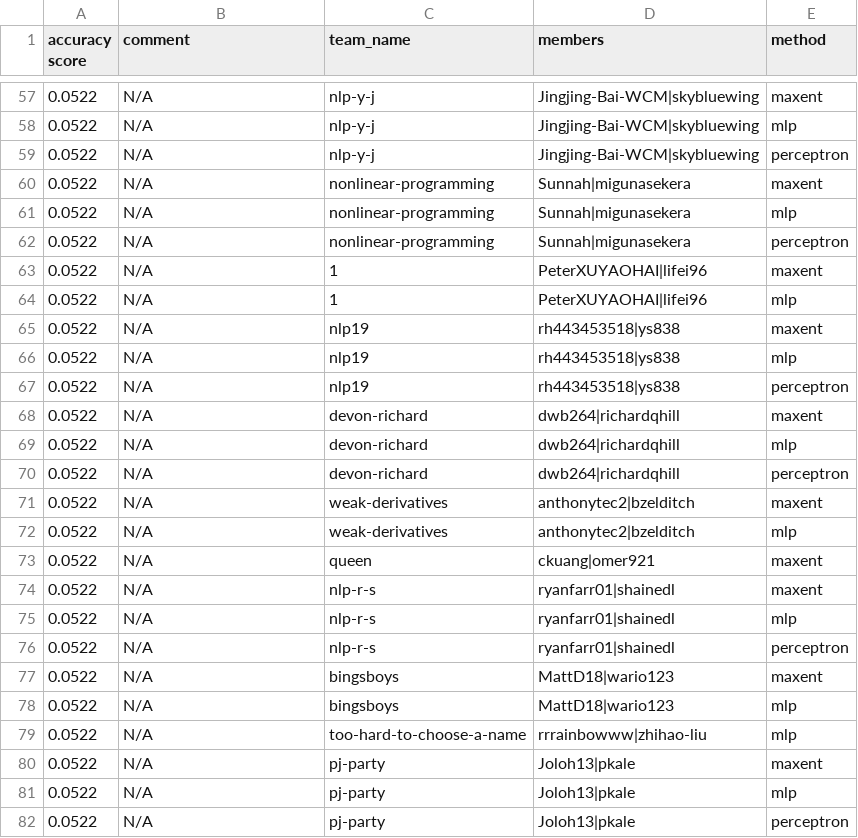
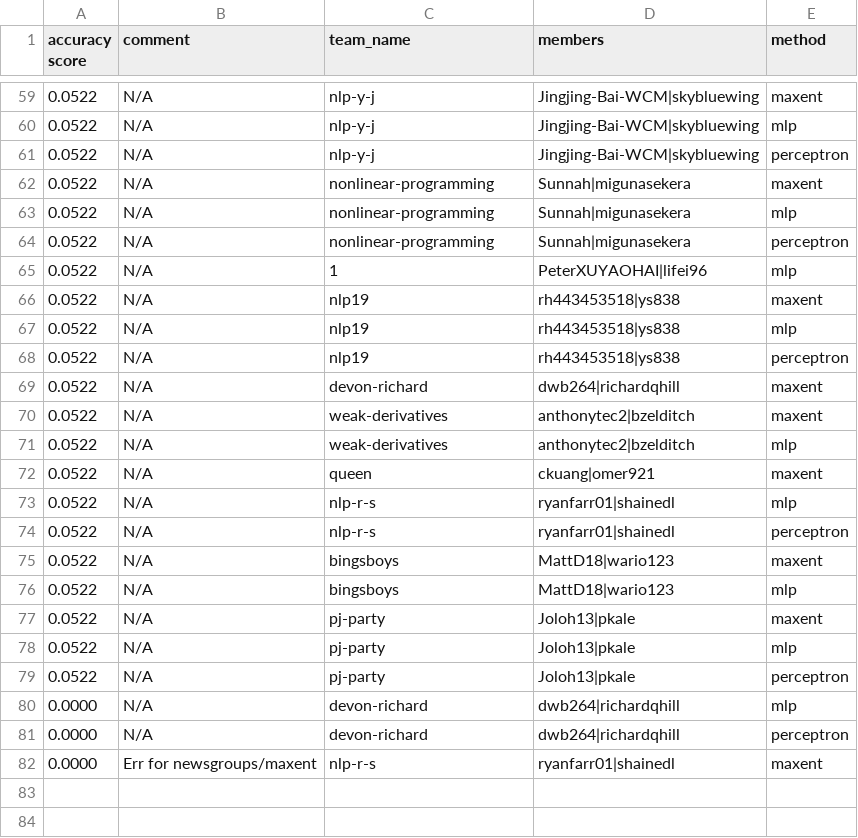
Before and after one commit to irenetung/assignment1, a CSV file: leaderboard/leaderboard_newsgroup.csv, drawn as a sheet; only a part is shown, gaps mark what is left out; removed rows and columns are numbered as before the commit, all else as after; the diff covers the shown part only; the diff names each change by its address in the sheet, - before the commit and + after, or states it on an @@ line.

```diff
--- a/leaderboard/leaderboard_newsgroup.csv
+++ b/leaderboard/leaderboard_newsgroup.csv
-row 63: 0.0522 | N/A | 1 | PeterXUYAOHAI|lifei96 | maxent
-row 69: 0.0522 | N/A | devon-richard | dwb264|richardqhill | mlp
-row 70: 0.0522 | N/A | devon-richard | dwb264|richardqhill | perceptron
-row 74: 0.0522 | N/A | nlp-r-s | ryanfarr01|shainedl | maxent
-row 79: 0.0522 | N/A | too-hard-to-choose-a-name | rrrainbowww|zhihao-liu | mlp
+row 80: 0.0000 | N/A | devon-richard | dwb264|richardqhill | mlp
+row 81: 0.0000 | N/A | devon-richard | dwb264|richardqhill | perceptron
+row 82: 0.0000 | Err for newsgroups/maxent | nlp-r-s | ryanfarr01|shainedl | maxent
```
Also changed, not shown: 15 added rows, 13 removed rows and 10 edited cells elsewhere in this file.
